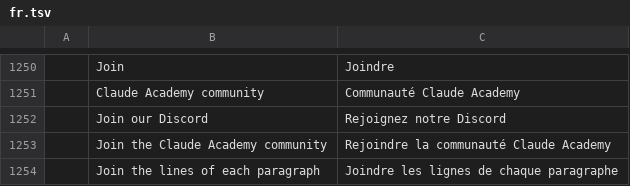
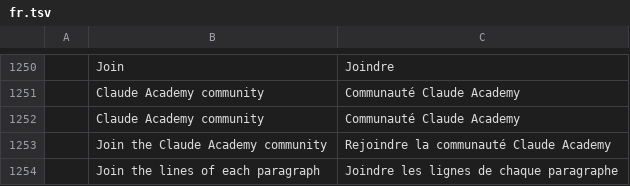
Before and after one commit to The-Agent-Factory/vectorcraft, a TSV file: crates/ui-egui/src/i18n/fr.tsv, drawn as a sheet; only a part is shown, gaps mark what is left out; removed rows and columns are numbered as before the commit, all else as after; the diff names each change by its address in the sheet, - before the commit and + after, or states it on an @@ line.

```diff
--- a/crates/ui-egui/src/i18n/fr.tsv
+++ b/crates/ui-egui/src/i18n/fr.tsv
-row 1252:  | Join our Discord | Rejoignez notre Discord
+row 1252:  | Claude Academy community | Communauté Claude Academy
```
Also changed, not shown: crates/ui-egui/src/i18n/ja.tsv, crates/ui-egui/src/i18n/ru.tsv, 7 other files.
